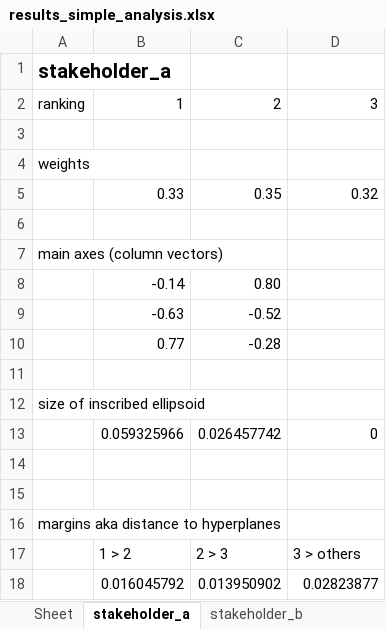
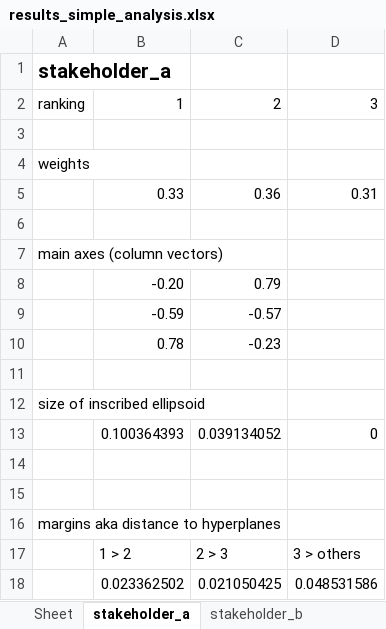
Before and after one commit to mgrajewski/pysmaa, an Excel workbook: examples/results_simple_analysis.xlsx, sheet stakeholder_a, drawn as a sheet; values as stored, in another font and other column widths than the file's, no borders; removed rows and columns are numbered as before the commit, all else as after; the diff names each change by its address in the sheet, - before the commit and + after, or states it on an @@ line.

Commit message:
example updated due to the some changes in the src-modules

```diff
--- a/examples/results_simple_analysis.xlsx (sheet stakeholder_a)
+++ b/examples/results_simple_analysis.xlsx (sheet stakeholder_a)
-row 5:  | 0.33 | 0.35 | 0.32
+row 5:  | 0.33 | 0.36 | 0.31
-row 8:  | -0.14 | 0.80
-row 9:  | -0.63 | -0.52
-row 10:  | 0.77 | -0.28
+row 8:  | -0.20 | 0.79
+row 9:  | -0.59 | -0.57
+row 10:  | 0.78 | -0.23
-row 13:  | 0.059325966 | 0.026457742 | 0
+row 13:  | 0.100364393 | 0.039134052 | 0
-row 18:  | 0.016045792 | 0.013950902 | 0.02823877
+row 18:  | 0.023362502 | 0.021050425 | 0.048531586
```
Also changed, not shown: sheet stakeholder_b, 2 other files.
